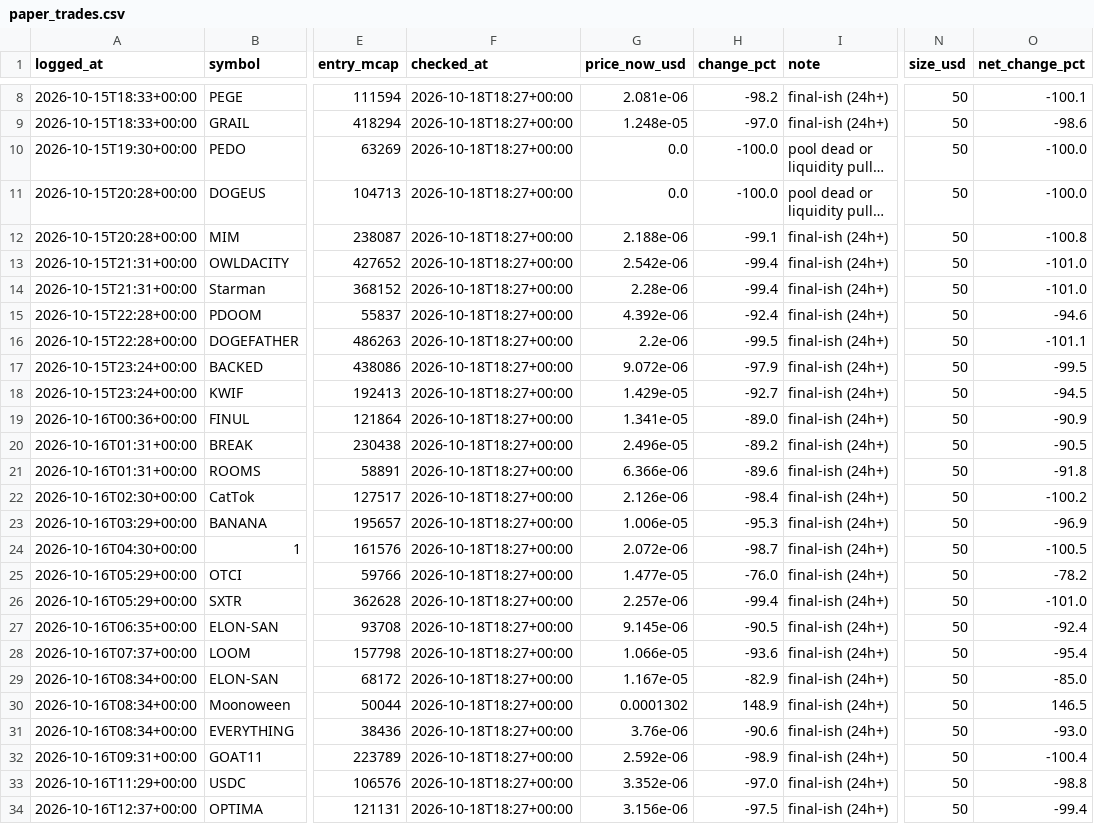
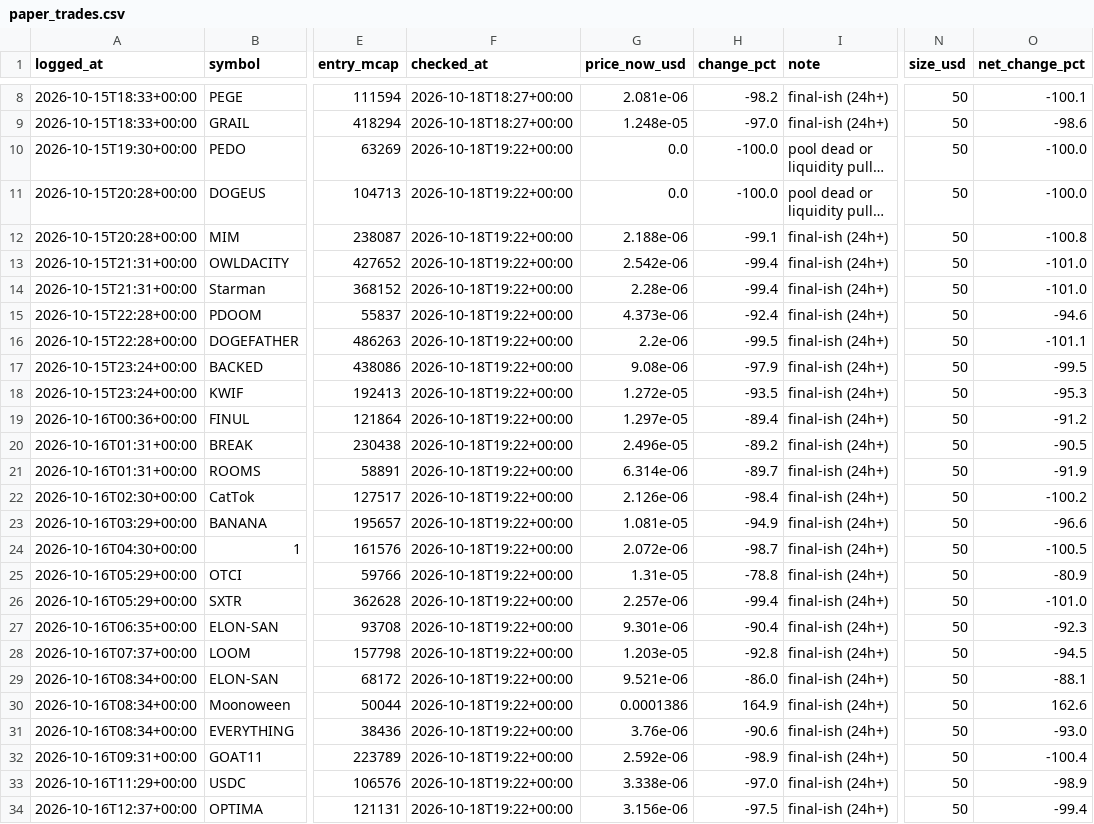
Before and after one commit to mayorzb/nexus-scanner, a CSV file: paper_trades.csv, drawn as a sheet; only a part is shown, gaps mark what is left out; long unchanged cells end in …; the diff covers the shown part only; the diff names each change by its address in the sheet, - before the commit and + after, or states it on an @@ line.

```diff
--- a/paper_trades.csv
+++ b/paper_trades.csv
-F10:F34 (checked_at): 2026-10-18T18:27+00:00
+F10:F34 (checked_at): 2026-10-18T19:22+00:00
-G15 (price_now_usd): 4.392e-06
+G15 (price_now_usd): 4.373e-06
-G17 (price_now_usd): 9.072e-06
+G17 (price_now_usd): 9.08e-06
-G18 (price_now_usd): 1.429e-05
+G18 (price_now_usd): 1.272e-05
-H18 (change_pct): -92.7
+H18 (change_pct): -93.5
-O18 (net_change_pct): -94.5
+O18 (net_change_pct): -95.3
-G19 (price_now_usd): 1.341e-05
+G19 (price_now_usd): 1.297e-05
-H19 (change_pct): -89.0
+H19 (change_pct): -89.4
-O19 (net_change_pct): -90.9
+O19 (net_change_pct): -91.2
-G21 (price_now_usd): 6.366e-06
+G21 (price_now_usd): 6.314e-06
-H21 (change_pct): -89.6
+H21 (change_pct): -89.7
-O21 (net_change_pct): -91.8
+O21 (net_change_pct): -91.9
-G23 (price_now_usd): 1.006e-05
+G23 (price_now_usd): 1.081e-05
-H23 (change_pct): -95.3
+H23 (change_pct): -94.9
-O23 (net_change_pct): -96.9
+O23 (net_change_pct): -96.6
-G25 (price_now_usd): 1.477e-05
+G25 (price_now_usd): 1.31e-05
-H25 (change_pct): -76.0
+H25 (change_pct): -78.8
-O25 (net_change_pct): -78.2
+O25 (net_change_pct): -80.9
-G27 (price_now_usd): 9.145e-06
+G27 (price_now_usd): 9.301e-06
-H27 (change_pct): -90.5
+H27 (change_pct): -90.4
-O27 (net_change_pct): -92.4
+O27 (net_change_pct): -92.3
-G28 (price_now_usd): 1.066e-05
+G28 (price_now_usd): 1.203e-05
-H28 (change_pct): -93.6
+H28 (change_pct): -92.8
-O28 (net_change_pct): -95.4
+O28 (net_change_pct): -94.5
-G29 (price_now_usd): 1.167e-05
+G29 (price_now_usd): 9.521e-06
-H29 (change_pct): -82.9
+H29 (change_pct): -86.0
-O29 (net_change_pct): -85.0
+O29 (net_change_pct): -88.1
-G30 (price_now_usd): 0.0001302
+G30 (price_now_usd): 0.0001386
-H30 (change_pct): 148.9
+H30 (change_pct): 164.9
-O30 (net_change_pct): 146.5
+O30 (net_change_pct): 162.6
-G33 (price_now_usd): 3.352e-06
+G33 (price_now_usd): 3.338e-06
-O33 (net_change_pct): -98.8
+O33 (net_change_pct): -98.9
```
Also changed, not shown: 125 edited cells elsewhere in this file, 6 other files.
